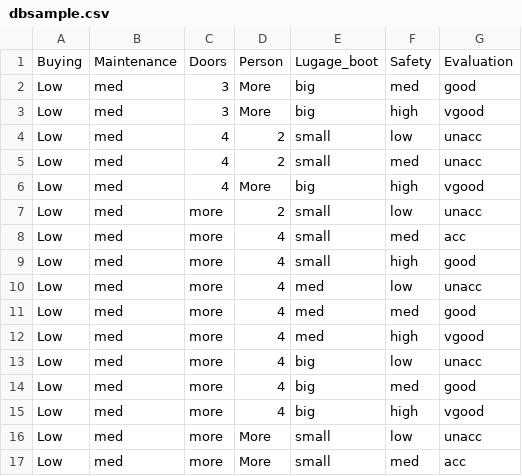
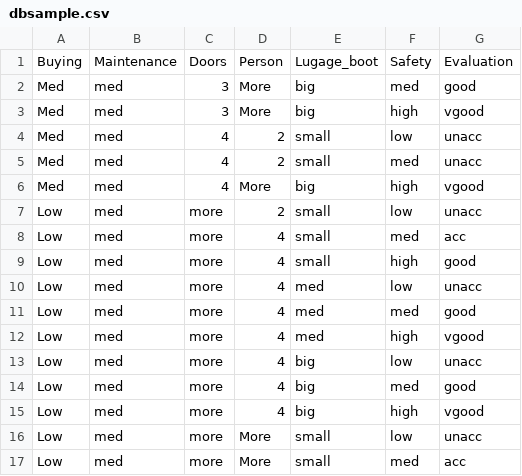
Before and after one commit to RifqiWasntHere/data-science, a CSV file: dbsample.csv, drawn as a sheet.

Commit message:
modification on initial data

```diff
--- a/dbsample.csv
+++ b/dbsample.csv
@@ -1,7 +1,7 @@
 Buying,Maintenance,Doors,Person,Lugage_boot,Safety,Evaluation
-Low,med,3,More,big,med,good
-Low,med,3,More,big,high,vgood
-Low,med,4,2,small,low,unacc
-Low,med,4,2,small,med,unacc
-Low,med,4,More,big,high,vgood
+Med,med,3,More,big,med,good
+Med,med,3,More,big,high,vgood
+Med,med,4,2,small,low,unacc
+Med,med,4,2,small,med,unacc
+Med,med,4,More,big,high,vgood
 Low,med,more,2,small,low,unacc
```
